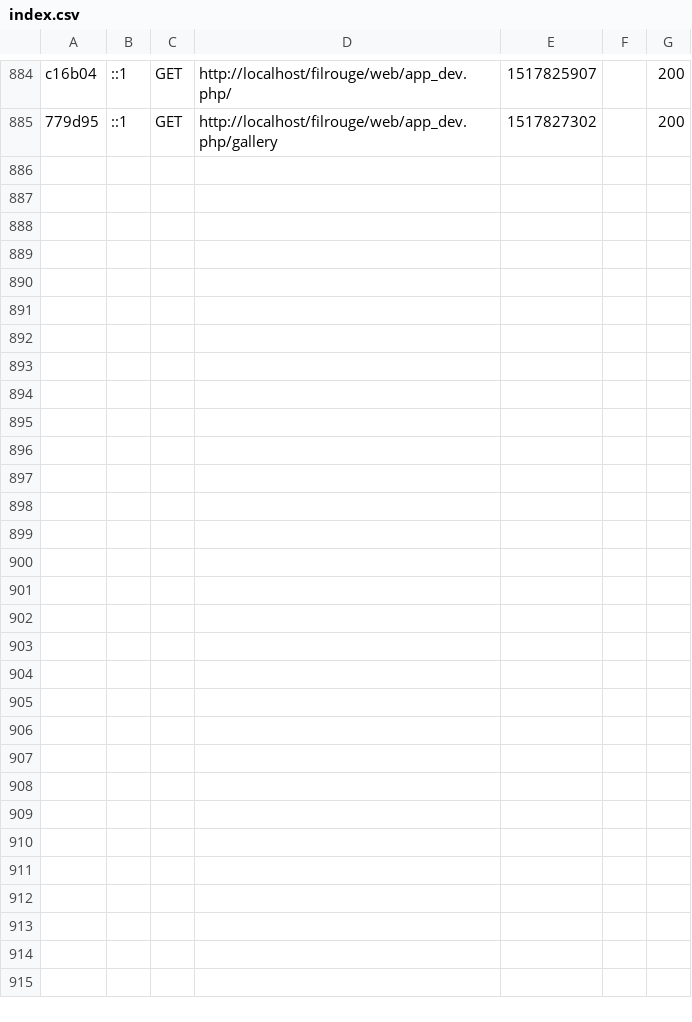
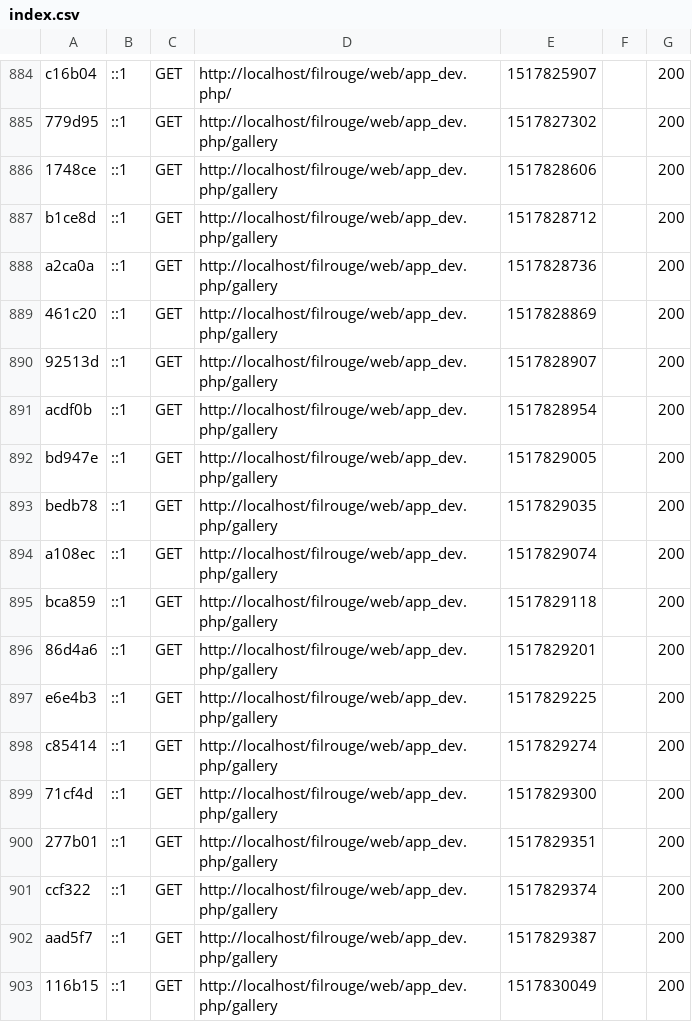
Before and after one commit to Andaroth/fil-rouge-Folo-The-Source, a CSV file: var/cache/dev/profiler/index.csv, drawn as a sheet; only a part is shown, gaps mark what is left out; the diff names each change by its address in the sheet, - before the commit and + after, or states it on an @@ line.

```diff
--- a/var/cache/dev/profiler/index.csv
+++ b/var/cache/dev/profiler/index.csv
+row 886: 1748ce | ::1 | GET | http://localhost/filrouge/web/app_dev.php/gallery | 1517828606 |  | 200
+row 887: b1ce8d | ::1 | GET | http://localhost/filrouge/web/app_dev.php/gallery | 1517828712 |  | 200
+row 888: a2ca0a | ::1 | GET | http://localhost/filrouge/web/app_dev.php/gallery | 1517828736 |  | 200
+row 889: 461c20 | ::1 | GET | http://localhost/filrouge/web/app_dev.php/gallery | 1517828869 |  | 200
+row 890: 92513d | ::1 | GET | http://localhost/filrouge/web/app_dev.php/gallery | 1517828907 |  | 200
+row 891: acdf0b | ::1 | GET | http://localhost/filrouge/web/app_dev.php/gallery | 1517828954 |  | 200
+row 892: bd947e | ::1 | GET | http://localhost/filrouge/web/app_dev.php/gallery | 1517829005 |  | 200
+row 893: bedb78 | ::1 | GET | http://localhost/filrouge/web/app_dev.php/gallery | 1517829035 |  | 200
+row 894: a108ec | ::1 | GET | http://localhost/filrouge/web/app_dev.php/gallery | 1517829074 |  | 200
+row 895: bca859 | ::1 | GET | http://localhost/filrouge/web/app_dev.php/gallery | 1517829118 |  | 200
+row 896: 86d4a6 | ::1 | GET | http://localhost/filrouge/web/app_dev.php/gallery | 1517829201 |  | 200
+row 897: e6e4b3 | ::1 | GET | http://localhost/filrouge/web/app_dev.php/gallery | 1517829225 |  | 200
+row 898: c85414 | ::1 | GET | http://localhost/filrouge/web/app_dev.php/gallery | 1517829274 |  | 200
+row 899: 71cf4d | ::1 | GET | http://localhost/filrouge/web/app_dev.php/gallery | 1517829300 |  | 200
+row 900: 277b01 | ::1 | GET | http://localhost/filrouge/web/app_dev.php/gallery | 1517829351 |  | 200
+row 901: ccf322 | ::1 | GET | http://localhost/filrouge/web/app_dev.php/gallery | 1517829374 |  | 200
+row 902: aad5f7 | ::1 | GET | http://localhost/filrouge/web/app_dev.php/gallery | 1517829387 |  | 200
+row 903: 116b15 | ::1 | GET | http://localhost/filrouge/web/app_dev.php/gallery | 1517830049 |  | 200
```
Also changed, not shown: 22 other files.
